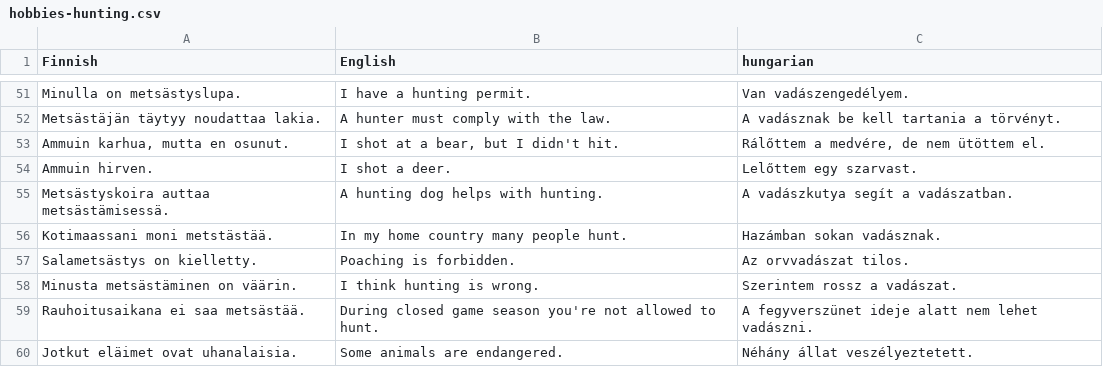
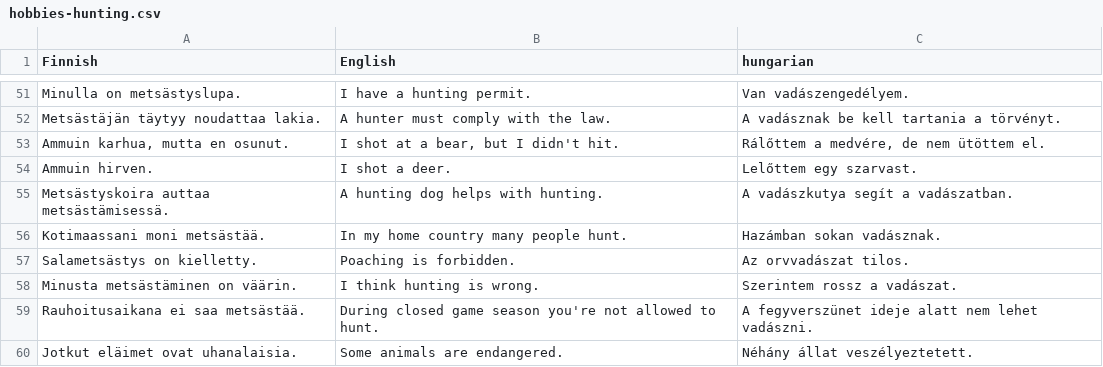
Before and after one commit to halmosb/SuomiApp, a CSV file: word_lists/uusi_kielemme/intermediate/hobbies-hunting.csv, drawn as a sheet; only a part is shown, gaps mark what is left out.

```diff
--- a/word_lists/uusi_kielemme/intermediate/hobbies-hunting.csv
+++ b/word_lists/uusi_kielemme/intermediate/hobbies-hunting.csv
@@ -55,3 +55,3 @@ Ammuin hirven.;I shot a deer.;Lelőttem egy szarvast.
 Metsästyskoira auttaa metsästämisessä.;A hunting dog helps with hunting.;A vadászkutya segít a vadászatban.
-Kotimaassani moni metstästää.;In my home country many people hunt.;Hazámban sokan vadásznak.
+Kotimaassani moni metsästää.;In my home country many people hunt.;Hazámban sokan vadásznak.
 Salametsästys on kielletty.;Poaching is forbidden.;Az orvvadászat tilos.
```
Also changed, not shown: 5 other files.
